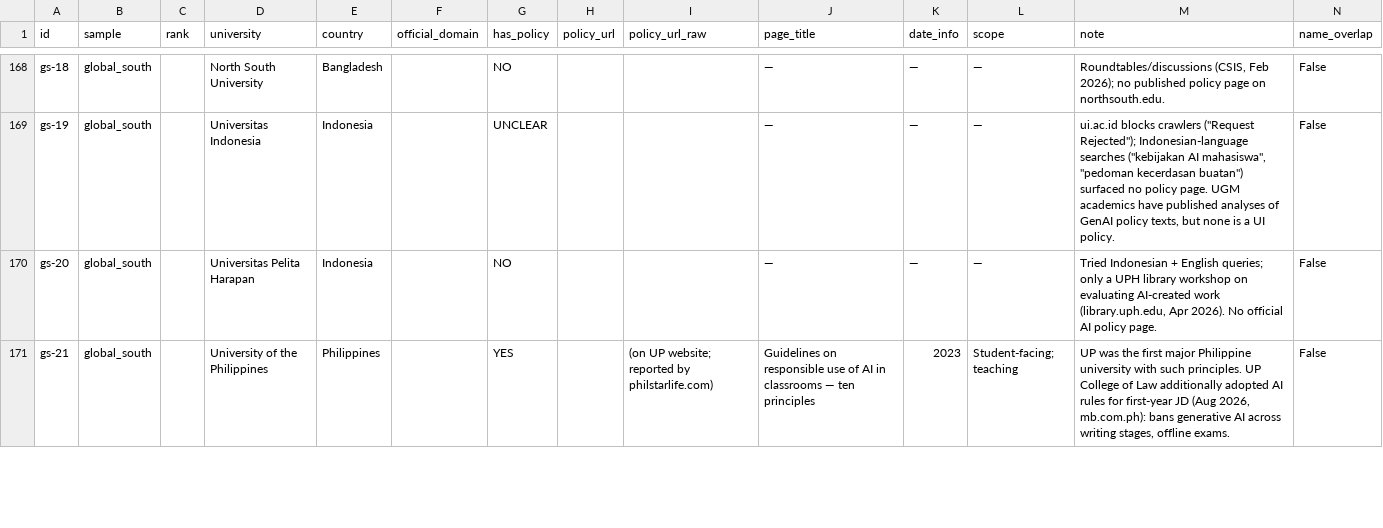
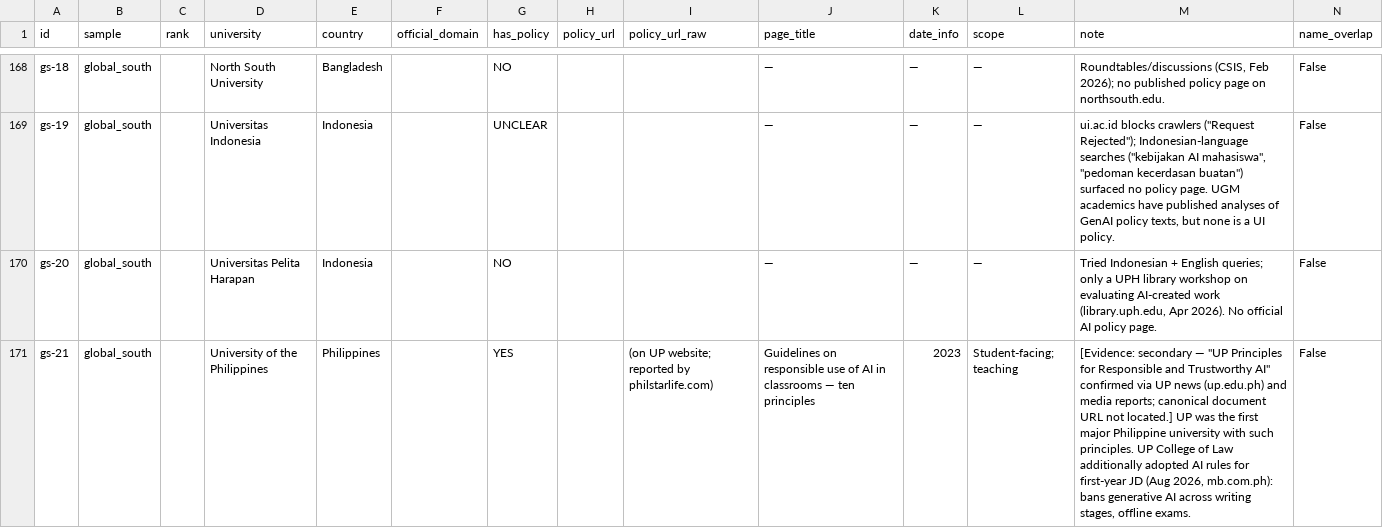
Before and after one commit to aclascollege/ai-policy-audit-2026, a CSV file: ai-policy-audit-2026.csv, drawn as a sheet; only a part is shown, gaps mark what is left out; the diff covers the shown part only.

Commit message:
Evidence upgrades: Ateneo direct guidelines PDF located, UP evidence grade annotated, honest parse.py doc

```diff
--- a/ai-policy-audit-2026.csv
+++ b/ai-policy-audit-2026.csv
@@ -170,2 +170,2 @@ gs-19,global_south,,Universitas Indonesia,Indonesia,,UNCLEAR,,,—,—,—,"ui.a
 gs-20,global_south,,Universitas Pelita Harapan,Indonesia,,NO,,,—,—,—,"Tried Indonesian + English queries; only a UPH library workshop on evaluating AI-created work (library.uph.edu, Apr 2026). No official AI policy page.",False
-gs-21,global_south,,University of the Philippines,Philippines,,YES,,(on UP website; reported by philstarlife.com),Guidelines on responsible use of AI in classrooms — ten principles,2023,Student-facing; teaching,"UP was the first major Philippine university with such principles. UP College of Law additionally adopted AI rules for first-year JD (Aug 2026, mb.com.ph): bans generative AI across writing stages, offline exams.",False
+gs-21,global_south,,University of the Philippines,Philippines,,YES,,(on UP website; reported by philstarlife.com),Guidelines on responsible use of AI in classrooms — ten principles,2023,Student-facing; teaching,"[Evidence: secondary — ""UP Principles for Responsible and Trustworthy AI"" confirmed via UP news (up.edu.ph) and media reports; canonical document URL not located.] UP was the first major Philippine university with such principles. UP College of Law additionally adopted AI rules for first-year JD (Aug 2026, mb.com.ph): bans generative AI across writing stages, offline exams.",False
```
Also changed, not shown: 3 edited cells elsewhere in this file, 2 other files.
